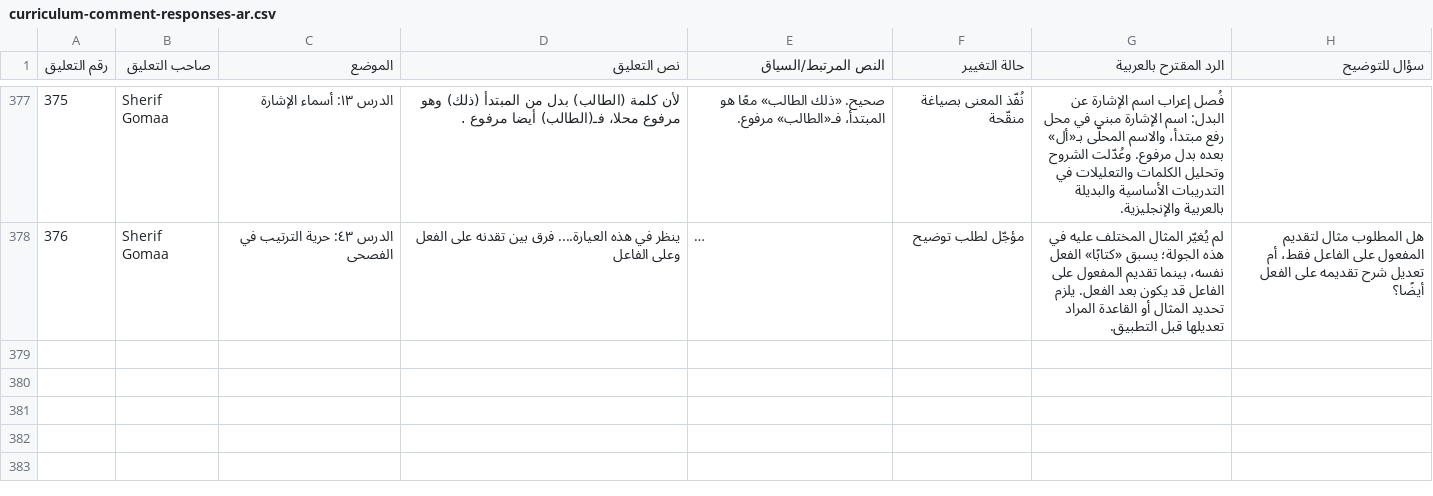
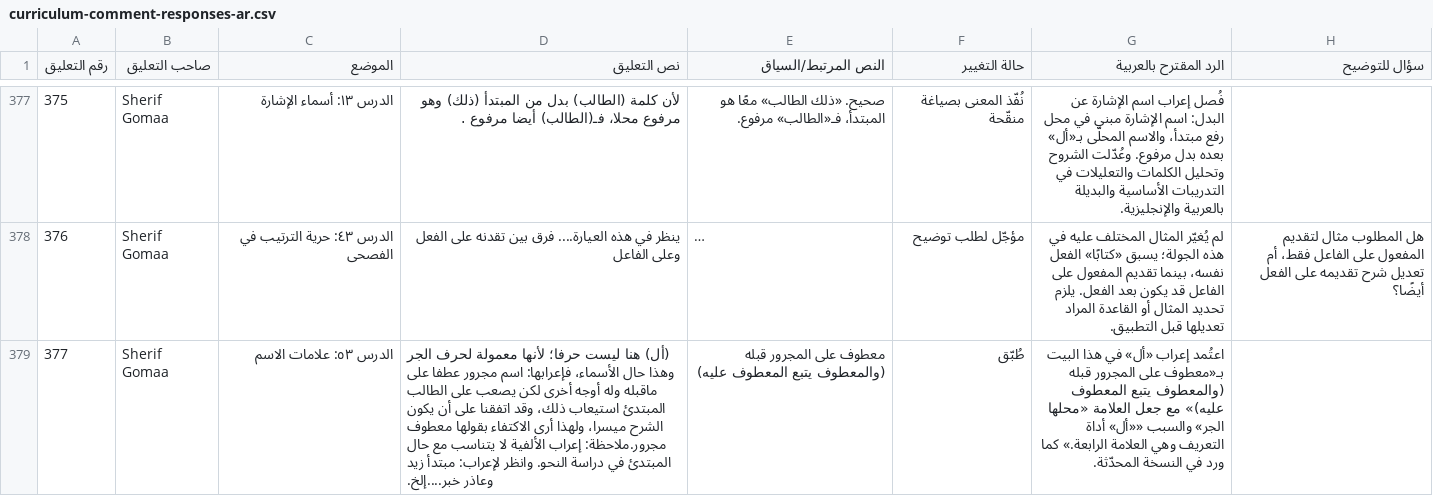
Before and after one commit to ahmed-ebaid/arabic-grammar, a CSV file: docs/review/curriculum-comment-responses-ar.csv, drawn as a sheet; only a part is shown, gaps mark what is left out; long unchanged cells end in …; the diff names each change by its address in the sheet, - before the commit and + after, or states it on an @@ line.

```diff
--- a/docs/review/curriculum-comment-responses-ar.csv
+++ b/docs/review/curriculum-comment-responses-ar.csv
+row 379: 377 | Sherif Gomaa | الدرس ٥٣: علامات الاسم | (أل) هنا ليست حرفا؛ لأنها معمولة لحرف الجر وهذا حال الأسماء، فإعرابها: اسم مجرور عطفا على ماقبله وله أوجه أخرى لكن يصعب على الطالب المبتدئ استيعاب ذلك، وقد اتفقنا على أن يكون الشرح ميسرا، ولهذا أرى الاكتفاء بقولها معطوف مجرور.ملاحظة: إعراب الألفية لا يتناسب مع حال المبتدئ في دراسة النحو. وانظر لإعراب: مبتدأ زيد وعاذر خبر....إلخ. | معطوف على المجرور قبله (والمعطوف يتبع المعطوف عليه) | طُبّق | اعتُمد إعراب «أل» في هذا البيت بـ«معطوف على المجرور قبله (والمعطوف يتبع المعطوف عليه)» مع جعل العلامة «محلها الجر» والسبب ««أل» أداة التعريف وهي العلامة الرابعة.» كما ورد في النسخة المحدّثة.
```
Also changed, not shown: 2 other files.
